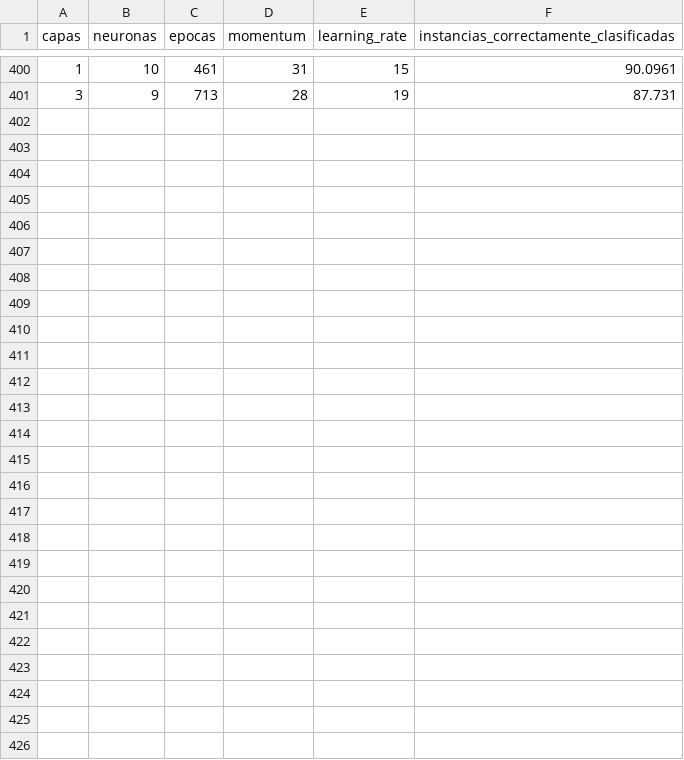
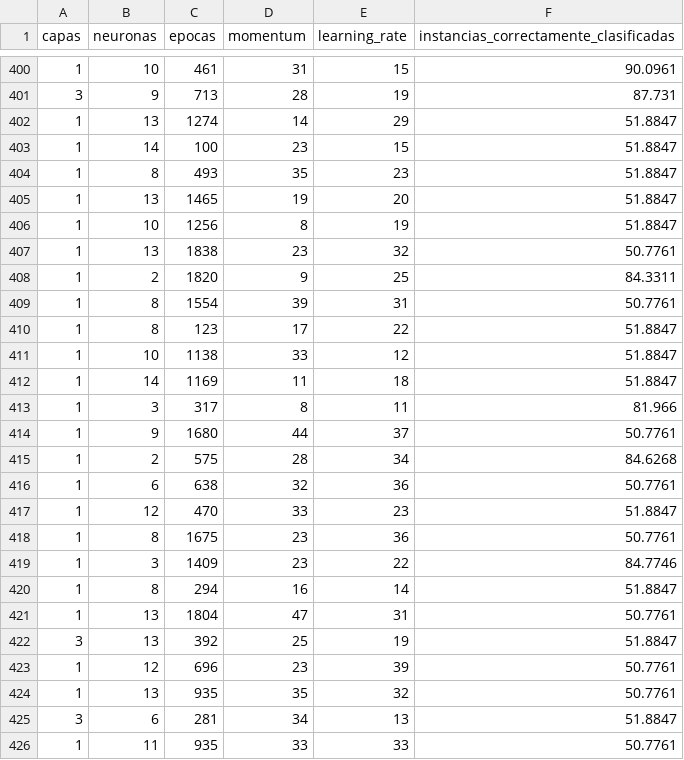
Before and after one commit to Lucimux/IA-proyecto-final, a CSV file: resultado.csv, drawn as a sheet; only a part is shown, gaps mark what is left out; the diff names each change by its address in the sheet, - before the commit and + after, or states it on an @@ line.

```diff
--- a/resultado.csv
+++ b/resultado.csv
+row 402: 1 | 13 | 1274 | 14 | 29 | 51.8847
+row 403: 1 | 14 | 100 | 23 | 15 | 51.8847
+row 404: 1 | 8 | 493 | 35 | 23 | 51.8847
+row 405: 1 | 13 | 1465 | 19 | 20 | 51.8847
+row 406: 1 | 10 | 1256 | 8 | 19 | 51.8847
+row 407: 1 | 13 | 1838 | 23 | 32 | 50.7761
+row 408: 1 | 2 | 1820 | 9 | 25 | 84.3311
+row 409: 1 | 8 | 1554 | 39 | 31 | 50.7761
+row 410: 1 | 8 | 123 | 17 | 22 | 51.8847
+row 411: 1 | 10 | 1138 | 33 | 12 | 51.8847
+row 412: 1 | 14 | 1169 | 11 | 18 | 51.8847
+row 413: 1 | 3 | 317 | 8 | 11 | 81.966
+row 414: 1 | 9 | 1680 | 44 | 37 | 50.7761
+row 415: 1 | 2 | 575 | 28 | 34 | 84.6268
+row 416: 1 | 6 | 638 | 32 | 36 | 50.7761
+row 417: 1 | 12 | 470 | 33 | 23 | 51.8847
+row 418: 1 | 8 | 1675 | 23 | 36 | 50.7761
+row 419: 1 | 3 | 1409 | 23 | 22 | 84.7746
+row 420: 1 | 8 | 294 | 16 | 14 | 51.8847
+row 421: 1 | 13 | 1804 | 47 | 31 | 50.7761
+row 422: 3 | 13 | 392 | 25 | 19 | 51.8847
+row 423: 1 | 12 | 696 | 23 | 39 | 50.7761
+row 424: 1 | 13 | 935 | 35 | 32 | 50.7761
+row 425: 3 | 6 | 281 | 34 | 13 | 51.8847
+row 426: 1 | 11 | 935 | 33 | 33 | 50.7761
```
Also changed, not shown: 1 other file.
